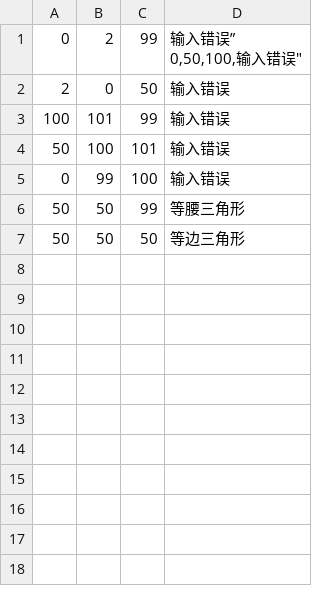
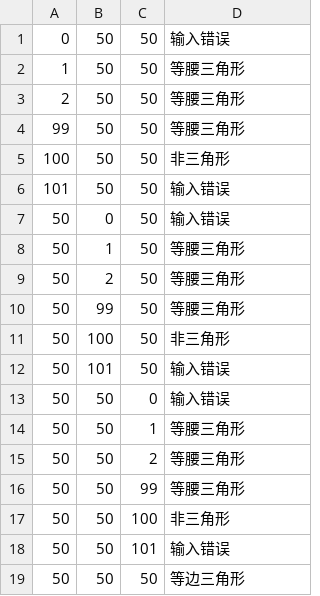
Before and after one commit to q123-a/t1, a CSV file: src/main/resources/三角形健壮测试用例.csv, drawn as a sheet.

```diff
--- a/src/main/resources/三角形健壮测试用例.csv
+++ b/src/main/resources/三角形健壮测试用例.csv
@@ -1,8 +1,19 @@
-0,2,99,"输入错误”
-0,50,100,"输入错误"
-2,0,50,"输入错误"
-100,101,99,"输入错误"
-50,100,101,"输入错误"
-0,99,100,"输入错误"
+0,50,50,"输入错误"
+1,50,50,"等腰三角形"
+2,50,50,"等腰三角形"
+99,50,50,"等腰三角形"
+100,50,50,"非三角形"
+101,50,50,"输入错误"
+50,0,50,"输入错误"
+50,1,50,"等腰三角形"
+50,2,50,"等腰三角形"
+50,99,50,"等腰三角形"
+50,100,50,"非三角形"
+50,101,50,"输入错误"
+50,50,0,"输入错误"
+50,50,1,"等腰三角形"
+50,50,2,"等腰三角形"
 50,50,99,"等腰三角形"
+50,50,100,"非三角形"
+50,50,101,"输入错误"
 50,50,50,"等边三角形"
```
Also changed, not shown: build/resources/main/三角形健壮测试用例.csv, build/resources/main/三角形最坏情况测试用例.csv, 10 other files.
